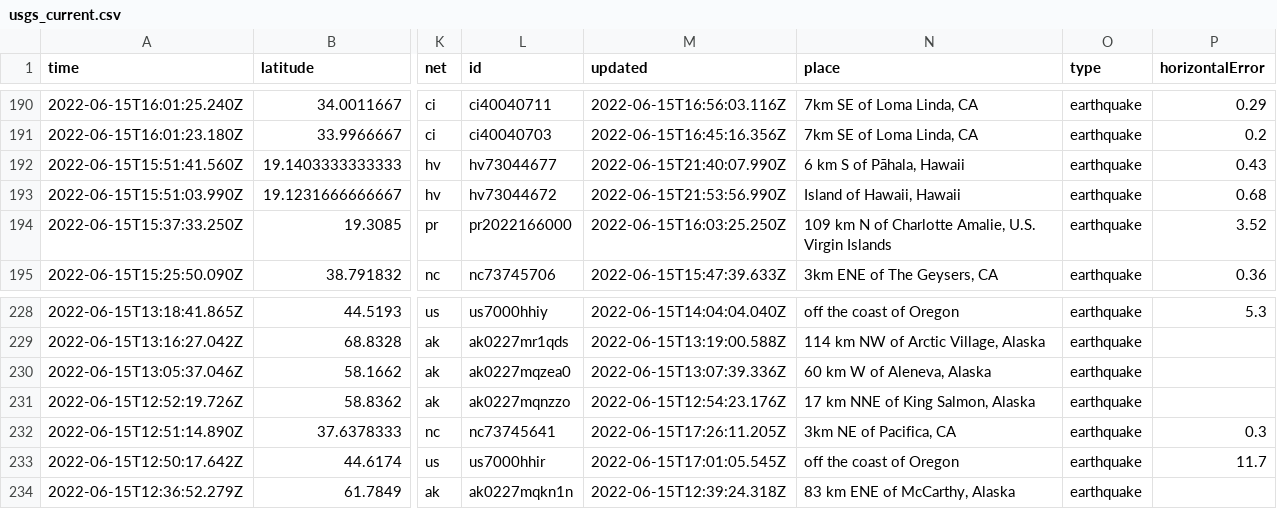
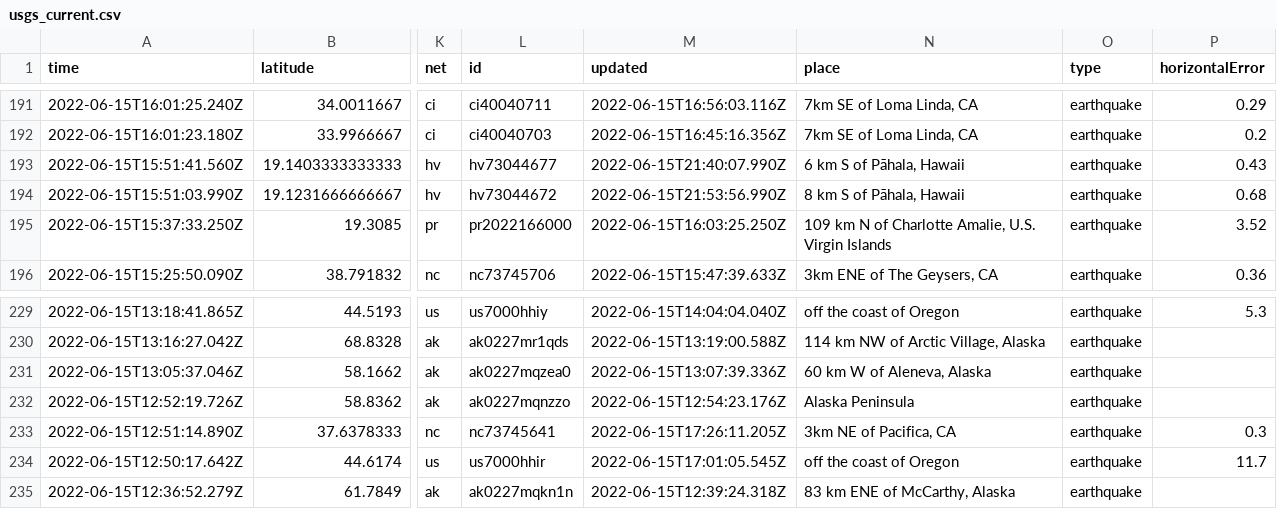
Before and after one commit to jemmastephenson/my-data-robot, a CSV file: usgs_current.csv, drawn as a sheet; only a part is shown, gaps mark what is left out; addresses are those after the commit; the diff covers the shown part only; the diff names each change by its address in the sheet, - before the commit and + after, or states it on an @@ line.

```diff
--- a/usgs_current.csv
+++ b/usgs_current.csv
-N194 (place): Island of Hawaii, Hawaii
+N194 (place): 8 km S of Pāhala, Hawaii
-N232 (place): 17 km NNE of King Salmon, Alaska
+N232 (place): Alaska Peninsula
```
Also changed, not shown: 1 added row, 1 removed row and 4 edited cells elsewhere in this file.
